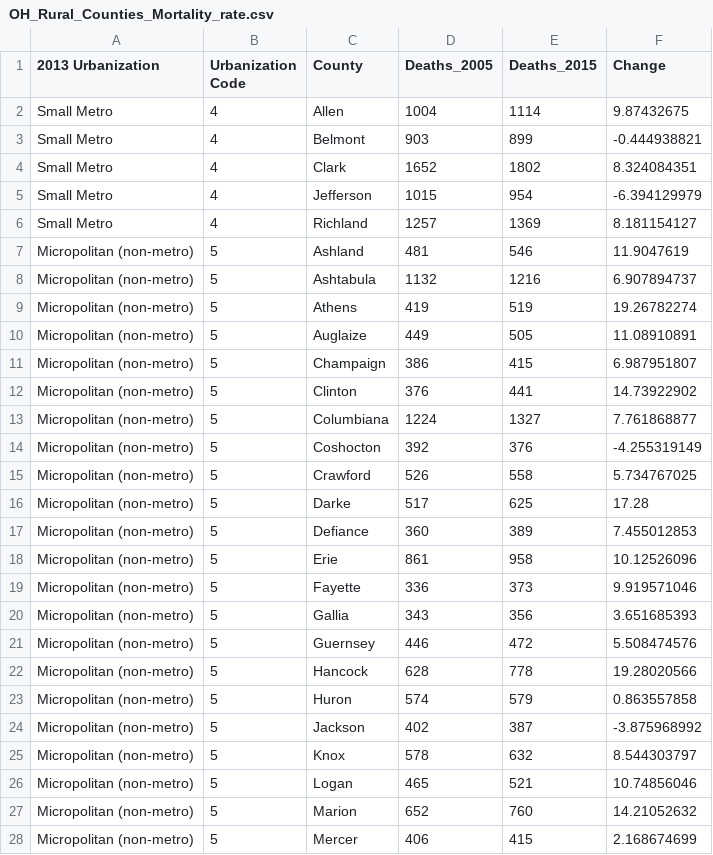
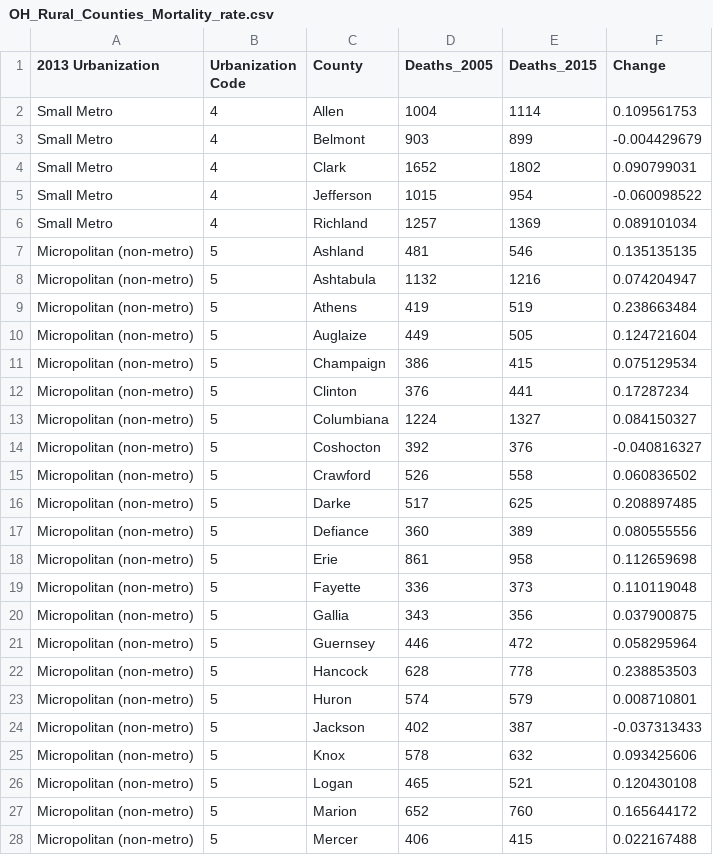
Before and after one commit to elewanto/visual-design-project, a CSV file: data/mortality_data/OH_Rural_Counties_Mortality_rate.csv, drawn as a sheet; only a part is shown; the diff covers the shown part only.

```diff
--- a/data/mortality_data/OH_Rural_Counties_Mortality_rate.csv
+++ b/data/mortality_data/OH_Rural_Counties_Mortality_rate.csv
@@ -1,28 +1,28 @@
 2013 Urbanization,Urbanization Code,County,Deaths_2005,Deaths_2015,Change
-Small Metro,4,Allen ,1004,1114,9.87432675
-Small Metro,4,Belmont ,903,899,-0.444938821
-Small Metro,4,Clark ,1652,1802,8.324084351
-Small Metro,4,Jefferson ,1015,954,-6.394129979
-Small Metro,4,Richland ,1257,1369,8.181154127
-Micropolitan (non-metro),5,Ashland ,481,546,11.9047619
-Micropolitan (non-metro),5,Ashtabula ,1132,1216,6.907894737
-Micropolitan (non-metro),5,Athens ,419,519,19.26782274
-Micropolitan (non-metro),5,Auglaize ,449,505,11.08910891
-Micropolitan (non-metro),5,Champaign ,386,415,6.987951807
-Micropolitan (non-metro),5,Clinton ,376,441,14.73922902
-Micropolitan (non-metro),5,Columbiana ,1224,1327,7.761868877
-Micropolitan (non-metro),5,Coshocton ,392,376,-4.255319149
-Micropolitan (non-metro),5,Crawford ,526,558,5.734767025
-Micropolitan (non-metro),5,Darke ,517,625,17.28
-Micropolitan (non-metro),5,Defiance ,360,389,7.455012853
-Micropolitan (non-metro),5,Erie ,861,958,10.12526096
-Micropolitan (non-metro),5,Fayette ,336,373,9.919571046
-Micropolitan (non-metro),5,Gallia ,343,356,3.651685393
-Micropolitan (non-metro),5,Guernsey ,446,472,5.508474576
-Micropolitan (non-metro),5,Hancock ,628,778,19.28020566
-Micropolitan (non-metro),5,Huron ,574,579,0.863557858
-Micropolitan (non-metro),5,Jackson ,402,387,-3.875968992
-Micropolitan (non-metro),5,Knox ,578,632,8.544303797
-Micropolitan (non-metro),5,Logan ,465,521,10.74856046
-Micropolitan (non-metro),5,Marion ,652,760,14.21052632
-Micropolitan (non-metro),5,Mercer ,406,415,2.168674699
+Small Metro,4,Allen ,1004,1114,0.109561753
+Small Metro,4,Belmont ,903,899,-0.004429679
+Small Metro,4,Clark ,1652,1802,0.090799031
+Small Metro,4,Jefferson ,1015,954,-0.060098522
+Small Metro,4,Richland ,1257,1369,0.089101034
+Micropolitan (non-metro),5,Ashland ,481,546,0.135135135
+Micropolitan (non-metro),5,Ashtabula ,1132,1216,0.074204947
+Micropolitan (non-metro),5,Athens ,419,519,0.238663484
+Micropolitan (non-metro),5,Auglaize ,449,505,0.124721604
+Micropolitan (non-metro),5,Champaign ,386,415,0.075129534
+Micropolitan (non-metro),5,Clinton ,376,441,0.17287234
+Micropolitan (non-metro),5,Columbiana ,1224,1327,0.084150327
+Micropolitan (non-metro),5,Coshocton ,392,376,-0.040816327
+Micropolitan (non-metro),5,Crawford ,526,558,0.060836502
+Micropolitan (non-metro),5,Darke ,517,625,0.208897485
+Micropolitan (non-metro),5,Defiance ,360,389,0.080555556
+Micropolitan (non-metro),5,Erie ,861,958,0.112659698
+Micropolitan (non-metro),5,Fayette ,336,373,0.110119048
+Micropolitan (non-metro),5,Gallia ,343,356,0.037900875
+Micropolitan (non-metro),5,Guernsey ,446,472,0.058295964
+Micropolitan (non-metro),5,Hancock ,628,778,0.238853503
+Micropolitan (non-metro),5,Huron ,574,579,0.008710801
+Micropolitan (non-metro),5,Jackson ,402,387,-0.037313433
+Micropolitan (non-metro),5,Knox ,578,632,0.093425606
+Micropolitan (non-metro),5,Logan ,465,521,0.120430108
+Micropolitan (non-metro),5,Marion ,652,760,0.165644172
+Micropolitan (non-metro),5,Mercer ,406,415,0.022167488
```
Also changed, not shown: 28 edited cells elsewhere in this file, data/mortality_data/OH_Urban_Counties_Mortality_Rate.csv, 2 other files.
